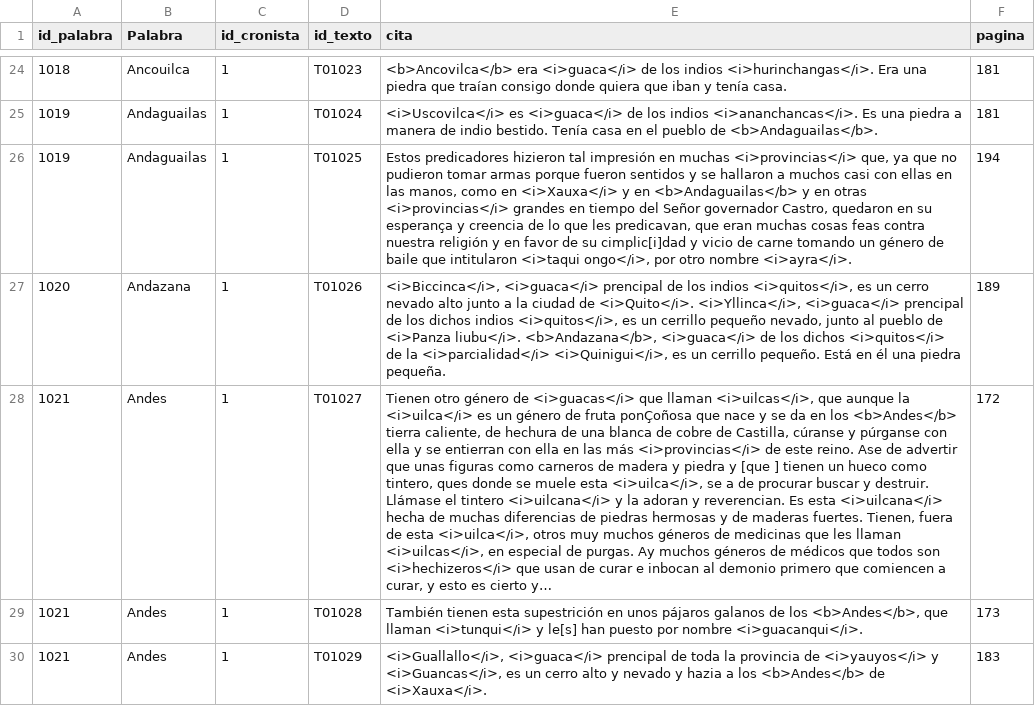
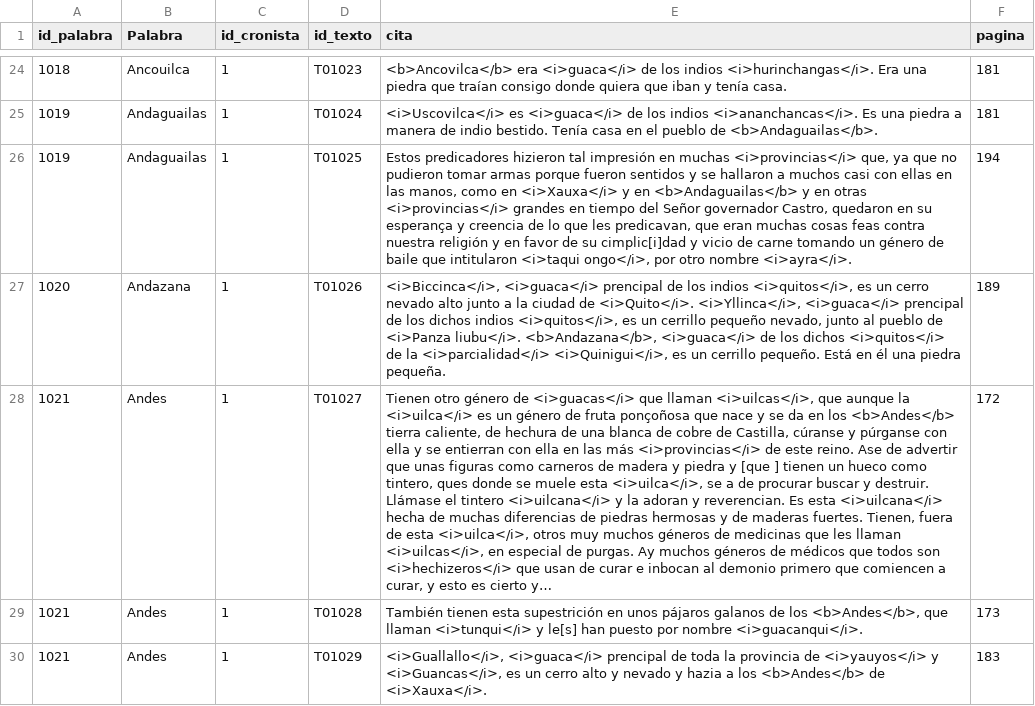
Before and after one commit to glosascroniquenses/glosascroniquenses.github.io, a CSV file: _data/cronista01.csv, drawn as a sheet; only a part is shown, gaps mark what is left out; the diff names each change by its address in the sheet, - before the commit and + after, or states it on an @@ line.

Commit message:
Update cronista01.csv

```diff
--- a/_data/cronista01.csv
+++ b/_data/cronista01.csv
-E28 (cita): …de fruta ponÇoñosa que nace…
+E28 (cita): …de fruta ponçoñosa que nace…
```
